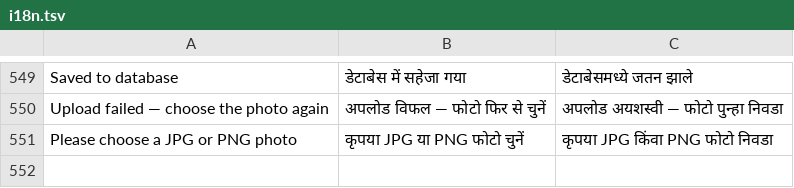
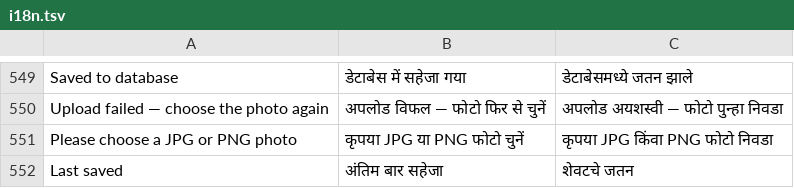
Before and after one commit to anuragmanisonkar87-maker/medidpr-pro, a TSV file: i18n.tsv, drawn as a sheet; only a part is shown, gaps mark what is left out; the diff names each change by its address in the sheet, - before the commit and + after, or states it on an @@ line.

```diff
--- a/i18n.tsv
+++ b/i18n.tsv
+row 552: Last saved | अंतिम बार सहेजा | शेवटचे जतन
```
Also changed, not shown: 1 other file.
